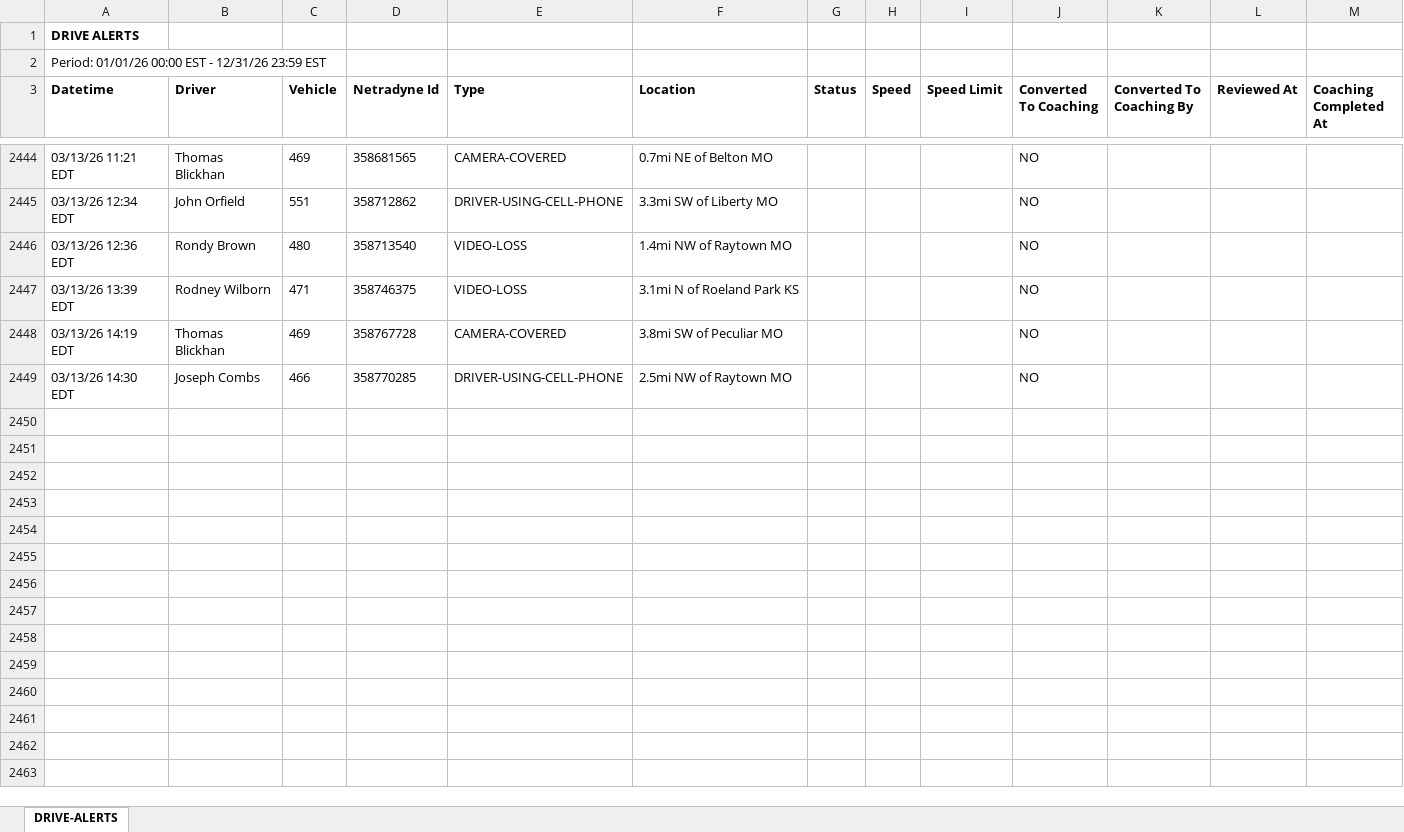
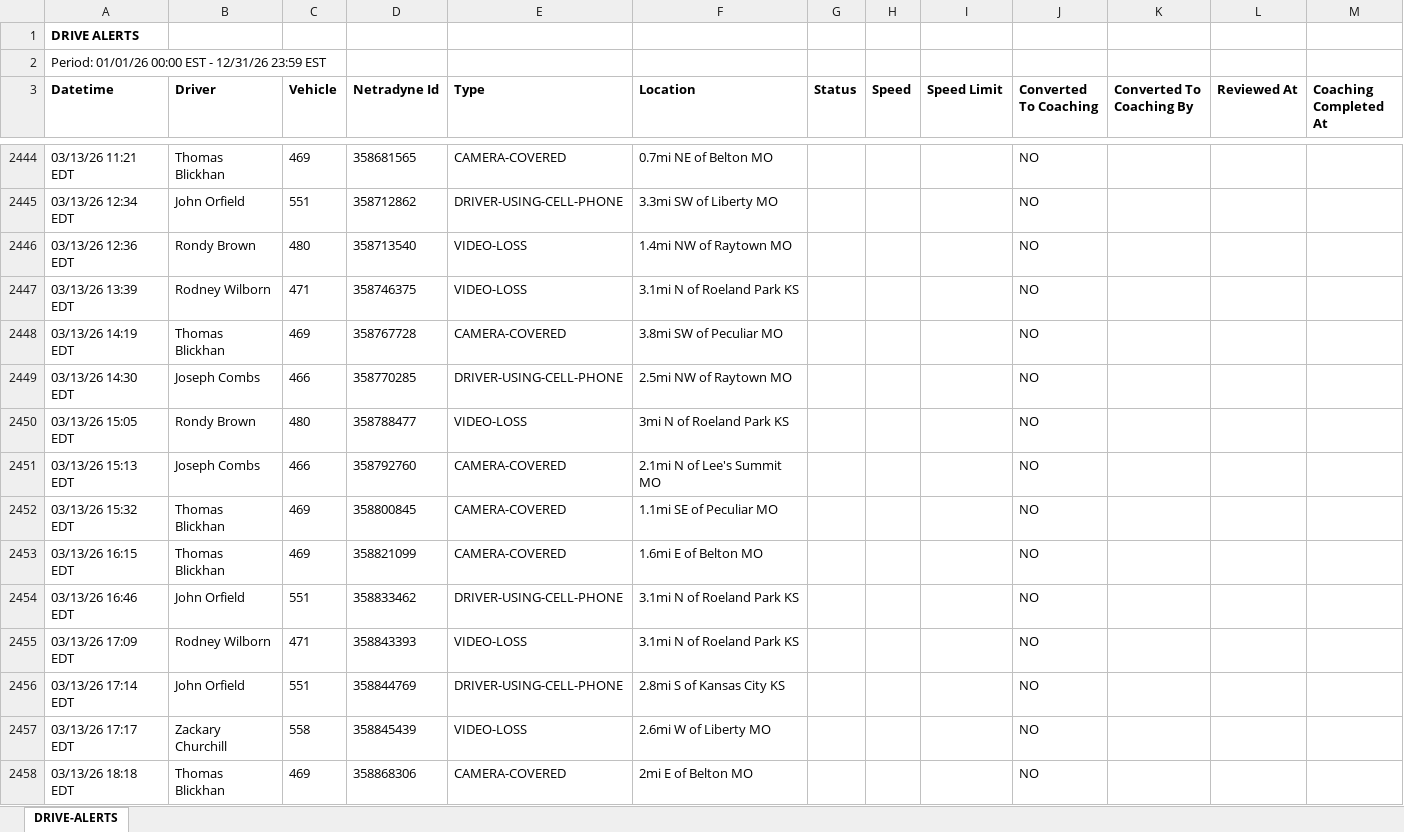
Before and after one commit to jmullins-DEN/All-City-Tow, an Excel workbook: camera_events.xlsx, sheet DRIVE-ALERTS, drawn as a sheet; only a part is shown, gaps mark what is left out; values as stored, in another font and other column widths than the file's, no borders; the diff covers the shown part only; the diff names each change by its address in the sheet, - before the commit and + after, or states it on an @@ line.

Commit message:
Add files via upload

```diff
--- a/camera_events.xlsx (sheet DRIVE-ALERTS)
+++ b/camera_events.xlsx (sheet DRIVE-ALERTS)
+row 2450: 03/13/26 15:05 EDT | Rondy Brown | 480 | 358788477 | VIDEO-LOSS | 3mi N of Roeland Park KS |  |  |  | NO
+row 2451: 03/13/26 15:13 EDT | Joseph Combs | 466 | 358792760 | CAMERA-COVERED | 2.1mi N of Lee's Summit MO |  |  |  | NO
+row 2452: 03/13/26 15:32 EDT | Thomas Blickhan | 469 | 358800845 | CAMERA-COVERED | 1.1mi SE of Peculiar MO |  |  |  | NO
+row 2453: 03/13/26 16:15 EDT | Thomas Blickhan | 469 | 358821099 | CAMERA-COVERED | 1.6mi E of Belton MO |  |  |  | NO
+row 2454: 03/13/26 16:46 EDT | John Orfield | 551 | 358833462 | DRIVER-USING-CELL-PHONE | 3.1mi N of Roeland Park KS |  |  |  | NO
+row 2455: 03/13/26 17:09 EDT | Rodney Wilborn | 471 | 358843393 | VIDEO-LOSS | 3.1mi N of Roeland Park KS |  |  |  | NO
+row 2456: 03/13/26 17:14 EDT | John Orfield | 551 | 358844769 | DRIVER-USING-CELL-PHONE | 2.8mi S of Kansas City KS |  |  |  | NO
+row 2457: 03/13/26 17:17 EDT | Zackary Churchill | 558 | 358845439 | VIDEO-LOSS | 2.6mi W of Liberty MO |  |  |  | NO
+row 2458: 03/13/26 18:18 EDT | Thomas Blickhan | 469 | 358868306 | CAMERA-COVERED | 2mi E of Belton MO |  |  |  | NO
```
Also changed, not shown: 9 added rows and 2 moved rows elsewhere in this sheet.
